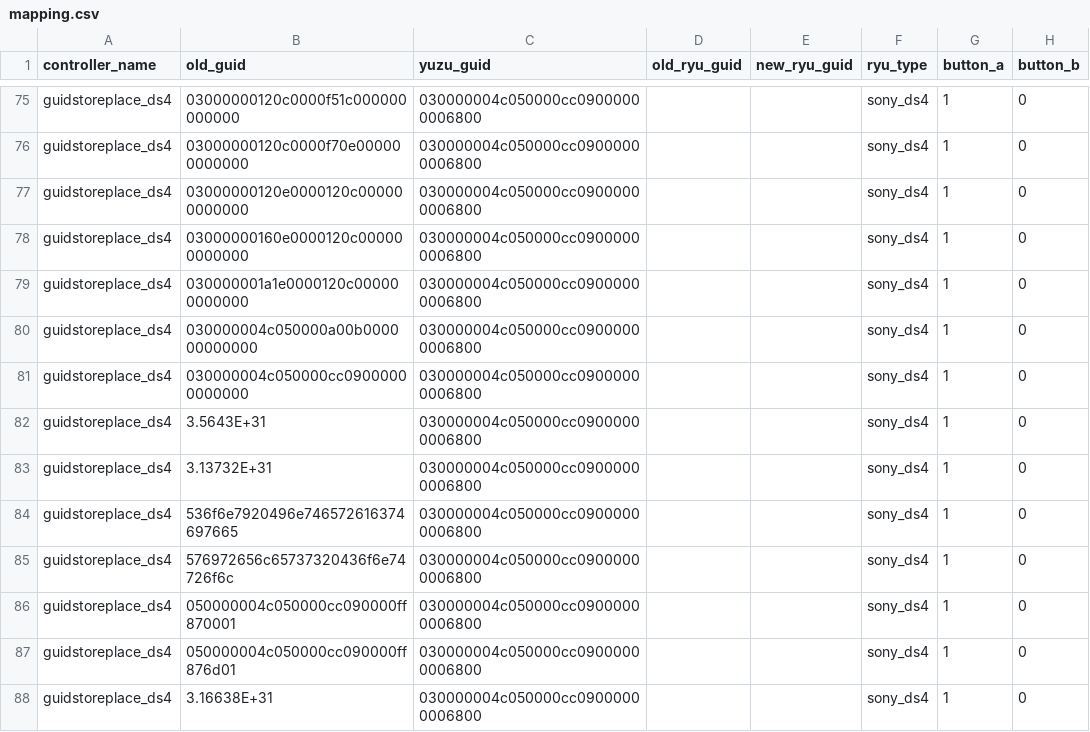
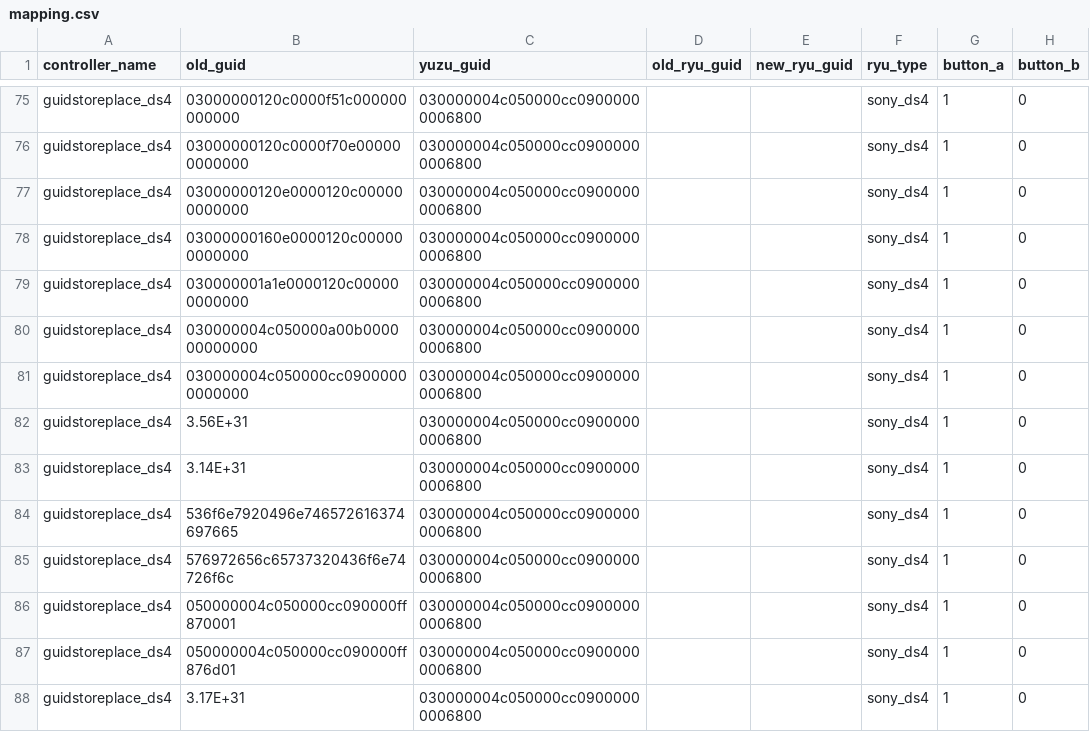
Before and after one commit to ordovice/batocera-switch, a CSV file: system/switch/configgen/mapping.csv, drawn as a sheet; only a part is shown, gaps mark what is left out; the diff covers the shown part only; the diff names each change by its address in the sheet, - before the commit and + after, or states it on an @@ line.

```diff
--- a/system/switch/configgen/mapping.csv
+++ b/system/switch/configgen/mapping.csv
-B82 (old_guid): 3.5643E+31
+B82 (old_guid): 3.56E+31
-B83 (old_guid): 3.13732E+31
+B83 (old_guid): 3.14E+31
-B88 (old_guid): 3.16638E+31
+B88 (old_guid): 3.17E+31
```
Also changed, not shown: 31 edited cells elsewhere in this file.
